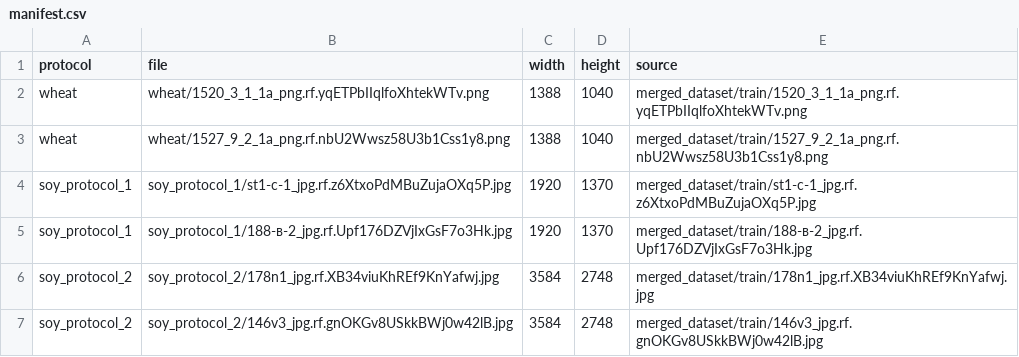
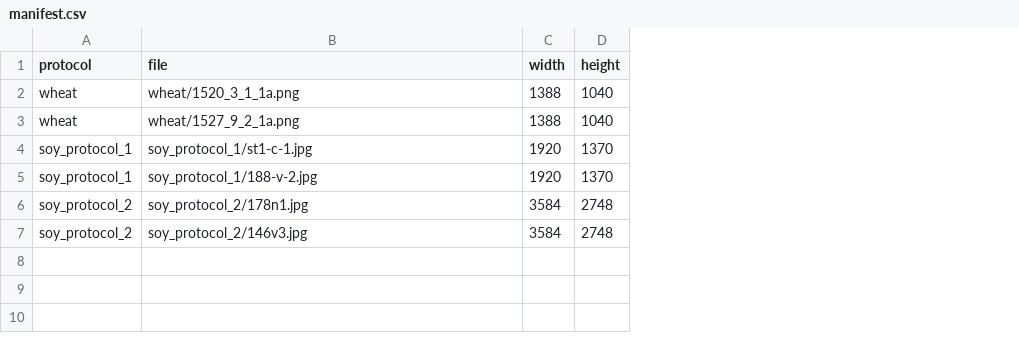
Before and after one commit to genaev/lhdetect3, a CSV file: examples/manifest.csv, drawn as a sheet; the diff names each change by its address in the sheet, - before the commit and + after, or states it on an @@ line.

Commit message:
Rewrite README for publication; ASCII example file names; document CLI options

```diff
--- a/examples/manifest.csv
+++ b/examples/manifest.csv
-column E (source), rows 2-7: merged_dataset/train/1520_3_1_1a_png.rf.yqETPbIIqlfoXhtekWTv.png | merged_dataset/train/1527_9_2_1a_png.rf.nbU2Wwsz58U3b1Css1y8.png | merged_dataset/train/st1-c-1_jpg.rf.z6XtxoPdMBuZujaOXq5P.jpg | merged_dataset/train/188-в-2_jpg.rf.Upf176DZVjIxGsF7o3Hk.jpg | merged_dataset/train/178n1_jpg.rf.XB34viuKhREf9KnYafwj.jpg | merged_dataset/train/146v3_jpg.rf.gnOKGv8USkkBWj0w42lB.jpg
-B2 (file): wheat/1520_3_1_1a_png.rf.yqETPbIIqlfoXhtekWTv.png
+B2 (file): wheat/1520_3_1_1a.png
-B3 (file): wheat/1527_9_2_1a_png.rf.nbU2Wwsz58U3b1Css1y8.png
+B3 (file): wheat/1527_9_2_1a.png
-B4 (file): soy_protocol_1/st1-c-1_jpg.rf.z6XtxoPdMBuZujaOXq5P.jpg
+B4 (file): soy_protocol_1/st1-c-1.jpg
-B5 (file): soy_protocol_1/188-в-2_jpg.rf.Upf176DZVjIxGsF7o3Hk.jpg
+B5 (file): soy_protocol_1/188-v-2.jpg
-B6 (file): soy_protocol_2/178n1_jpg.rf.XB34viuKhREf9KnYafwj.jpg
+B6 (file): soy_protocol_2/178n1.jpg
-B7 (file): soy_protocol_2/146v3_jpg.rf.gnOKGv8USkkBWj0w42lB.jpg
+B7 (file): soy_protocol_2/146v3.jpg
```
Also changed, not shown: 8 other files.
